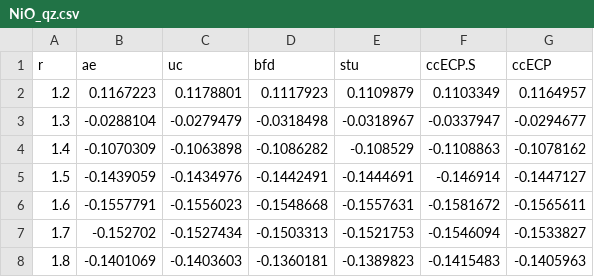
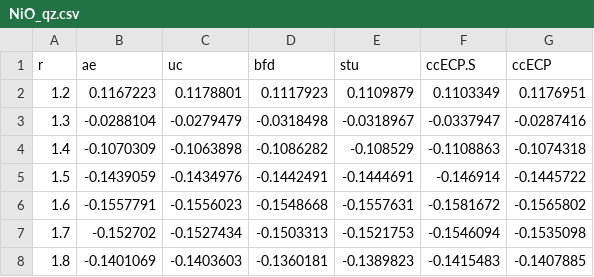
Before and after one commit to camelto2/correlated-data, a CSV file: csv/NiO_qz.csv, drawn as a sheet.

Commit message:
NiO_qz.csv

```diff
--- a/csv/NiO_qz.csv
+++ b/csv/NiO_qz.csv
@@ -1,8 +1,8 @@
 r,ae,uc,bfd,stu,ccECP.S,ccECP
-1.2,0.1167223,0.1178801,0.1117923,0.1109879,0.1103349,0.1164957
-1.3,-0.0288104,-0.0279479,-0.0318498,-0.0318967,-0.0337947,-0.0294677
-1.4,-0.1070309,-0.1063898,-0.1086282,-0.108529,-0.1108863,-0.1078162
-1.5,-0.1439059,-0.1434976,-0.1442491,-0.1444691,-0.146914,-0.1447127
-1.6,-0.1557791,-0.1556023,-0.1548668,-0.1557631,-0.1581672,-0.1565611
-1.7,-0.152702,-0.1527434,-0.1503313,-0.1521753,-0.1546094,-0.1533827
-1.8,-0.1401069,-0.1403603,-0.1360181,-0.1389823,-0.1415483,-0.1405963
+1.2,0.1167223,0.1178801,0.1117923,0.1109879,0.1103349,0.1176951
+1.3,-0.0288104,-0.0279479,-0.0318498,-0.0318967,-0.0337947,-0.0287416
+1.4,-0.1070309,-0.1063898,-0.1086282,-0.108529,-0.1108863,-0.1074318
+1.5,-0.1439059,-0.1434976,-0.1442491,-0.1444691,-0.146914,-0.1445722
+1.6,-0.1557791,-0.1556023,-0.1548668,-0.1557631,-0.1581672,-0.1565802
+1.7,-0.152702,-0.1527434,-0.1503313,-0.1521753,-0.1546094,-0.1535098
+1.8,-0.1401069,-0.1403603,-0.1360181,-0.1389823,-0.1415483,-0.1407885
```
